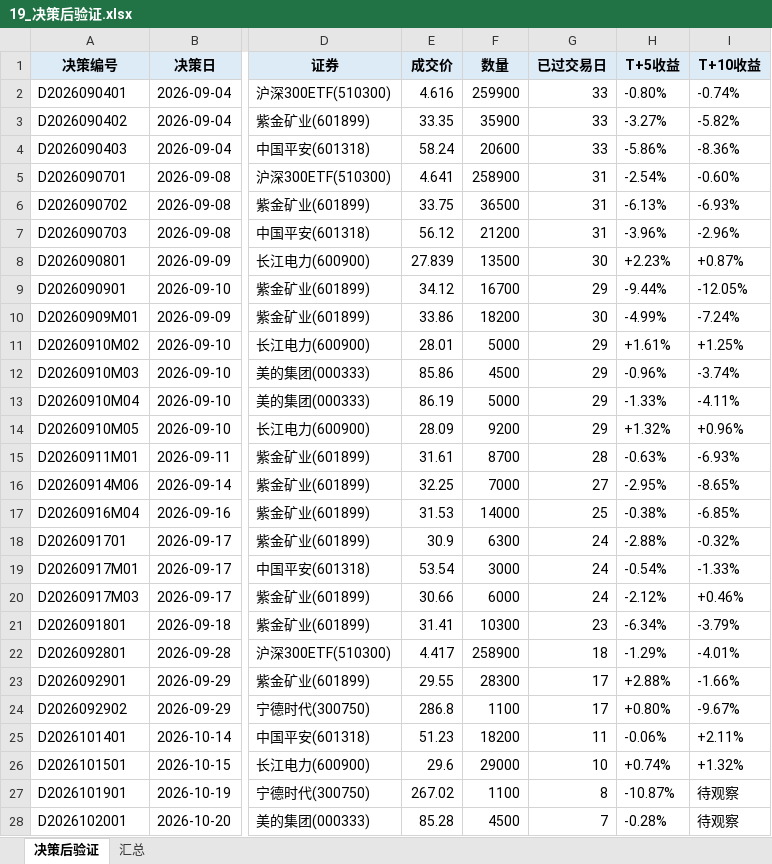
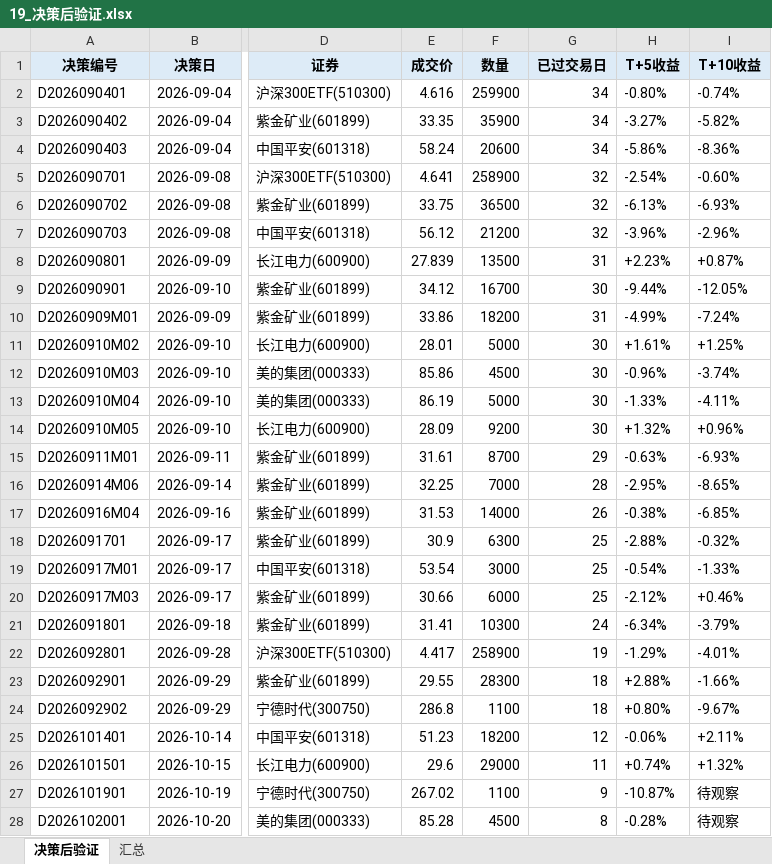
Before and after one commit to Albertdev12/pbl-workflow, an Excel workbook: outputs/19_决策后验证.xlsx, sheet 决策后验证, drawn as a sheet; only a part is shown, gaps mark what is left out; values as stored, in another font and other column widths than the file's, no borders; the diff covers the shown part only; the diff names each change by its address in the sheet, - before the commit and + after, or states it on an @@ line.

```diff
--- a/outputs/19_决策后验证.xlsx (sheet 决策后验证)
+++ b/outputs/19_决策后验证.xlsx (sheet 决策后验证)
-G2:G4 (已过交易日): 33
+G2:G4 (已过交易日): 34
-G5:G7 (已过交易日): 31
+G5:G7 (已过交易日): 32
-G8 (已过交易日): 30
+G8 (已过交易日): 31
-G9 (已过交易日): 29
+G9 (已过交易日): 30
-G10 (已过交易日): 30
+G10 (已过交易日): 31
-G11:G14 (已过交易日): 29
+G11:G14 (已过交易日): 30
-G15 (已过交易日): 28
+G15 (已过交易日): 29
-G16 (已过交易日): 27
+G16 (已过交易日): 28
-G17 (已过交易日): 25
+G17 (已过交易日): 26
-G18:G20 (已过交易日): 24
+G18:G20 (已过交易日): 25
-G21 (已过交易日): 23
+G21 (已过交易日): 24
-G22 (已过交易日): 18
+G22 (已过交易日): 19
-G23:G24 (已过交易日): 17
+G23:G24 (已过交易日): 18
-G25 (已过交易日): 11
+G25 (已过交易日): 12
-G26 (已过交易日): 10
+G26 (已过交易日): 11
-G27 (已过交易日): 8
+G27 (已过交易日): 9
-G28 (已过交易日): 7
+G28 (已过交易日): 8
```
Also changed, not shown: 6 edited cells elsewhere in this sheet, sheet 汇总, 34 other files.
